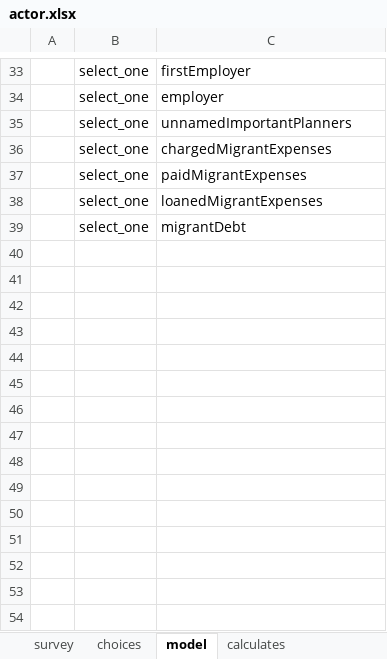
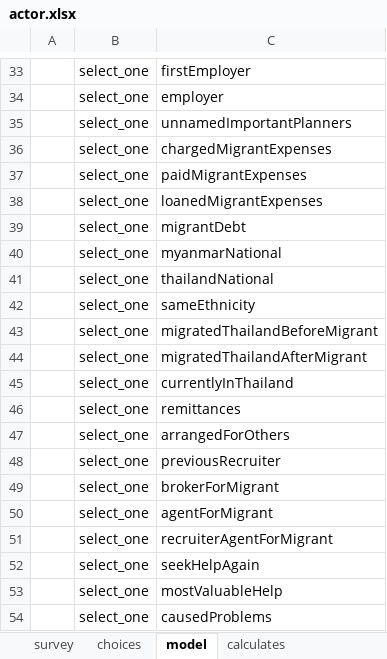
Before and after one commit to feature-creature/egocentric-labour-migration, an Excel workbook: tables/actor/forms/actor/actor.xlsx, sheet model, drawn as a sheet; only a part is shown, gaps mark what is left out; values as stored, in another font and other column widths than the file's, no borders; the diff names each change by its address in the sheet, - before the commit and + after, or states it on an @@ line.

```diff
--- a/tables/actor/forms/actor/actor.xlsx (sheet model)
+++ b/tables/actor/forms/actor/actor.xlsx (sheet model)
+row 40:  | select_one | myanmarNational
+row 41:  | select_one | thailandNational
+row 42:  | select_one | sameEthnicity
+row 43:  | select_one | migratedThailandBeforeMigrant
+row 44:  | select_one | migratedThailandAfterMigrant
+row 45:  | select_one | currentlyInThailand
+row 46:  | select_one | remittances
+row 47:  | select_one | arrangedForOthers
+row 48:  | select_one | previousRecruiter
+row 49:  | select_one | brokerForMigrant
+row 50:  | select_one | agentForMigrant
+row 51:  | select_one | recruiterAgentForMigrant
+row 52:  | select_one | seekHelpAgain
+row 53:  | select_one | mostValuableHelp
+row 54:  | select_one | causedProblems
```
Also changed, not shown: 1 other file.
